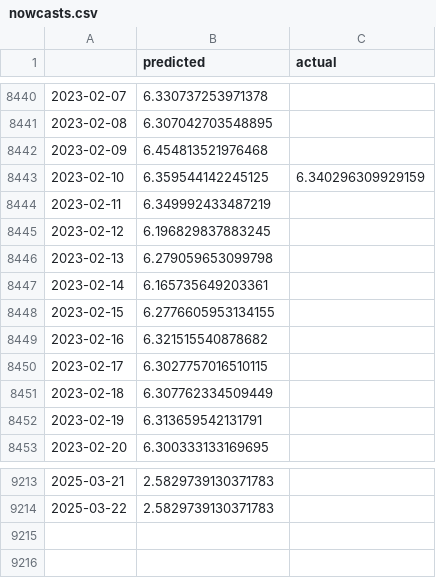
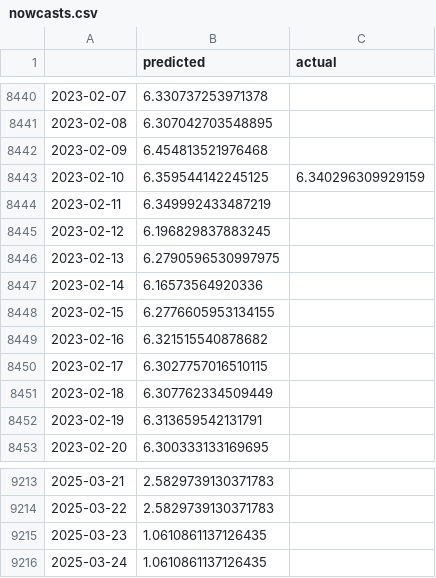
Before and after one commit to ChoiInYeol/python_version, a CSV file: output/nowcasts_elasticnet_full/nowcasts.csv, drawn as a sheet; only a part is shown, gaps mark what is left out.

```diff
--- a/output/nowcasts_elasticnet_full/nowcasts.csv
+++ b/output/nowcasts_elasticnet_full/nowcasts.csv
@@ -8445,4 +8445,4 @@
 2023-02-12,6.196829837883245,
-2023-02-13,6.279059653099798,
-2023-02-14,6.165735649203361,
+2023-02-13,6.2790596530997975,
+2023-02-14,6.16573564920336,
 2023-02-15,6.2776605953134155,
@@ -9214 +9214,3 @@
 2025-03-22,2.5829739130371783,
+2025-03-23,1.0610861137126435,
+2025-03-24,1.0610861137126435,
```
Also changed, not shown: output/nowcasts_elasticnet_full/feature_importance.csv, 35 other files.
